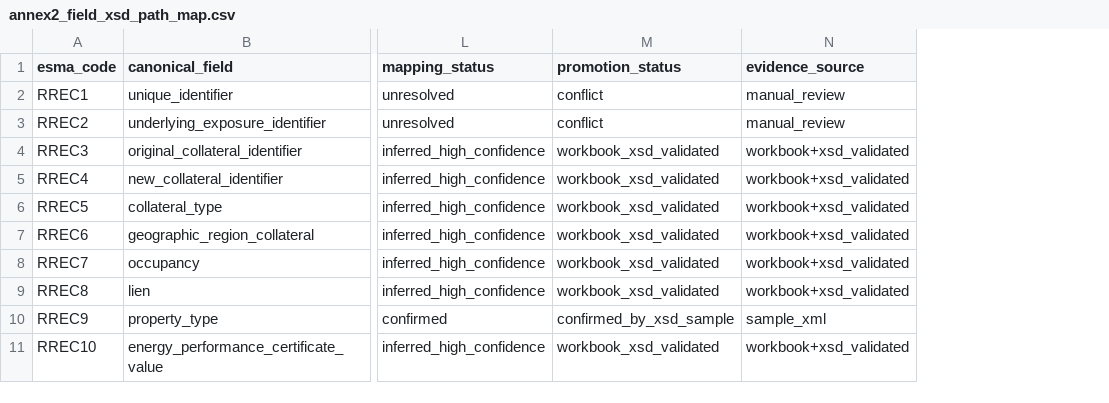
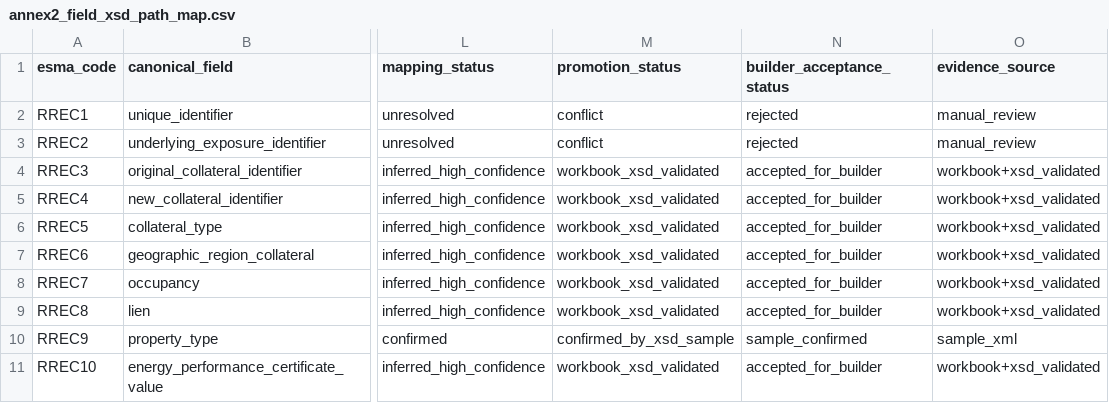
Before and after one commit to joshua1602-svg/trakt, a CSV file: output/config_review/annex2_field_xsd_path_map.csv, drawn as a sheet; only a part is shown, gaps mark what is left out; the diff names each change by its address in the sheet, - before the commit and + after, or states it on an @@ line.

```diff
--- a/output/config_review/annex2_field_xsd_path_map.csv
+++ b/output/config_review/annex2_field_xsd_path_map.csv
+column N (builder_acceptance_status), rows 2-11: rejected | rejected | accepted_for_builder | accepted_for_builder | accepted_for_builder | accepted_for_builder | accepted_for_builder | accepted_for_builder | sample_confirmed | accepted_for_builder
```
Also changed, not shown: 6 other files.
